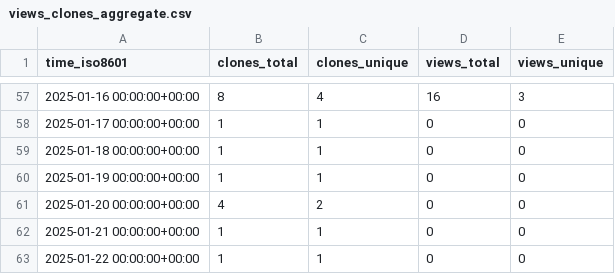
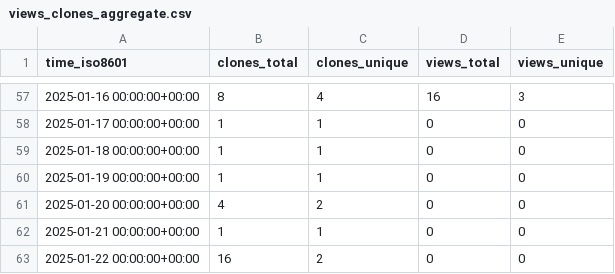
Before and after one commit to CTF-FlagFrenzy/challenges, a CSV file: CTF-FlagFrenzy/challenges/ghrs-data/views_clones_aggregate.csv, drawn as a sheet; only a part is shown, gaps mark what is left out.

```diff
--- a/CTF-FlagFrenzy/challenges/ghrs-data/views_clones_aggregate.csv
+++ b/CTF-FlagFrenzy/challenges/ghrs-data/views_clones_aggregate.csv
@@ -62,2 +62,2 @@ time_iso8601,clones_total,clones_unique,views_total,views_unique
 2025-01-21 00:00:00+00:00,1,1,0,0
-2025-01-22 00:00:00+00:00,1,1,0,0
+2025-01-22 00:00:00+00:00,16,2,0,0
```
Also changed, not shown: 1 other file.
